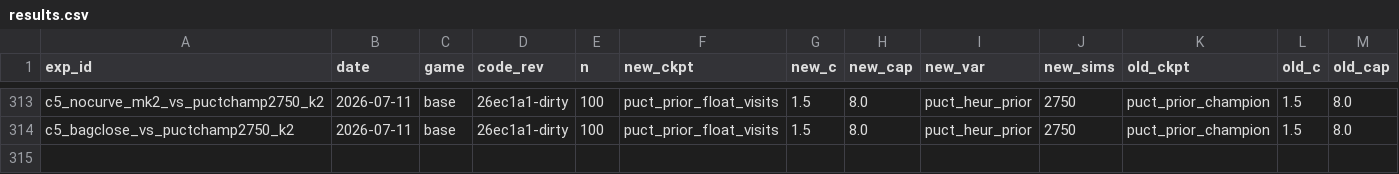
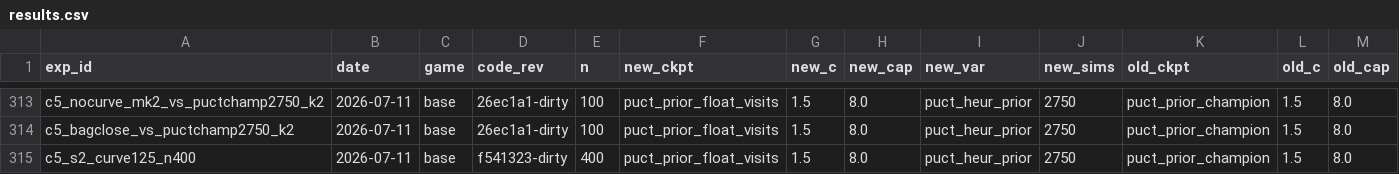
Before and after one commit to dentaljosh/carcassone, a CSV file: experiments/results.csv, drawn as a sheet; only a part is shown, gaps mark what is left out; rows hold the shown columns only; the diff names each change by its address in the sheet, - before the commit and + after, or states it on an @@ line.

```diff
--- a/experiments/results.csv
+++ b/experiments/results.csv
+row 315: c5_s2_curve125_n400 | 2026-07-11 | base | f541323-dirty | 400 | puct_prior_float_visits | 1.5 | 8.0 | puct_heur_prior | 2750 | puct_prior_champion | 1.5 | 8.0
```
